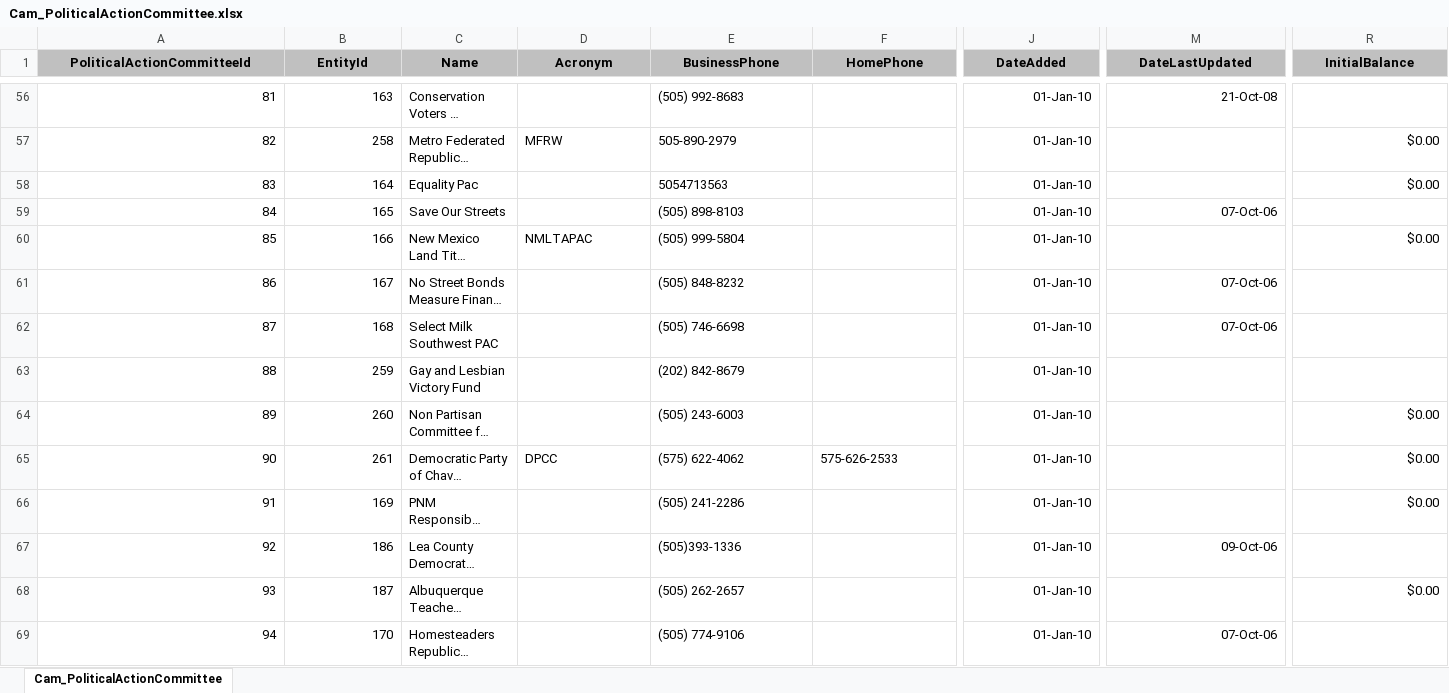
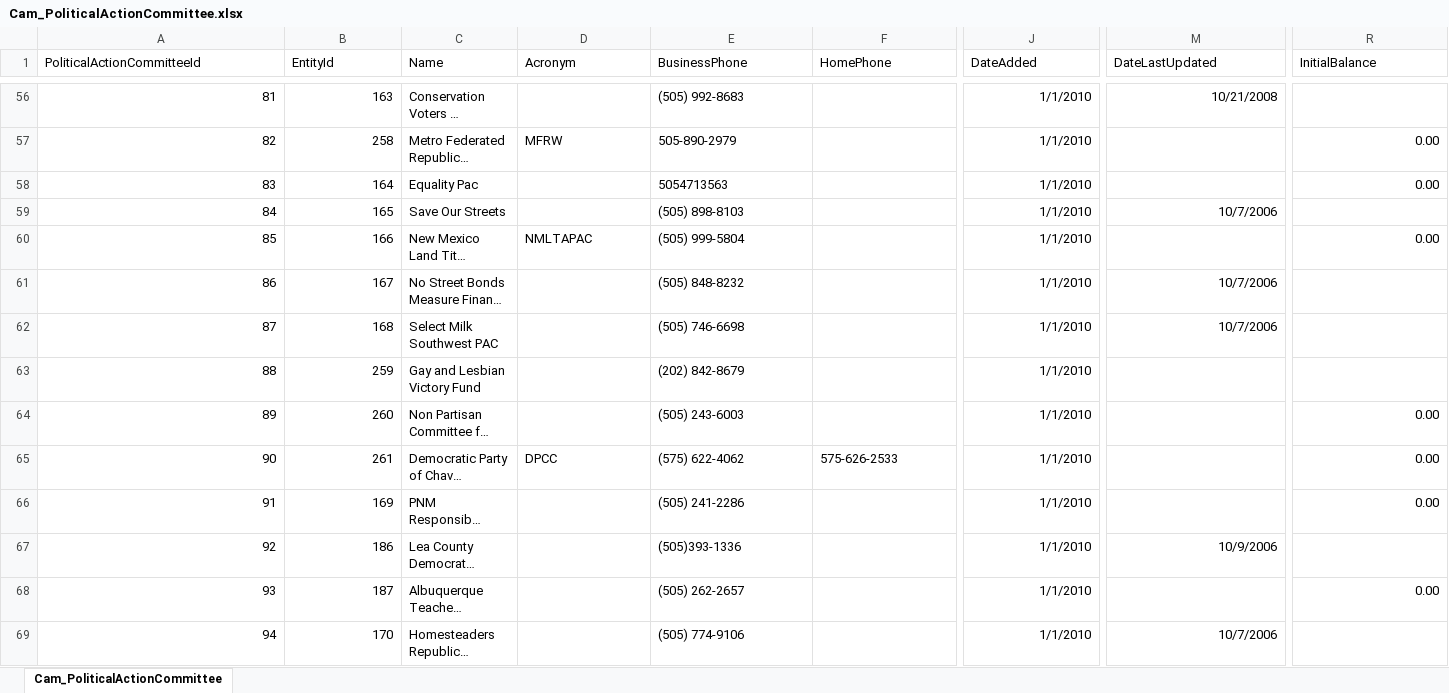
Before and after one commit to datamade/openness-project-nmid, an Excel workbook: data/Cam_PoliticalActionCommittee.xlsx, sheet Cam_PoliticalActionCommittee, drawn as a sheet; only a part is shown, gaps mark what is left out; long unchanged cells end in …; values as stored, in another font and other column widths than the file's, no borders; the diff covers the shown part only; the diff names each change by its address in the sheet, - before the commit and + after, or states it on an @@ line.

```diff
--- a/data/Cam_PoliticalActionCommittee.xlsx (sheet Cam_PoliticalActionCommittee)
+++ b/data/Cam_PoliticalActionCommittee.xlsx (sheet Cam_PoliticalActionCommittee)
@@ A1:R1 fill: #C0C0C0 → none, bold: on → off, alignment: center → left @@
-J56:J69 (DateAdded): 01-Jan-10
+J56:J69 (DateAdded): 1/1/2010
-M56 (DateLastUpdated): 21-Oct-08
+M56 (DateLastUpdated): 10/21/2008
-R57:R58 (InitialBalance): $0.00
+R57:R58 (InitialBalance): 0.00
-M59 (DateLastUpdated): 07-Oct-06
+M59 (DateLastUpdated): 10/7/2006
-R60 (InitialBalance): $0.00
+R60 (InitialBalance): 0.00
-M61:M62 (DateLastUpdated): 07-Oct-06
+M61:M62 (DateLastUpdated): 10/7/2006
-R64:R66 (InitialBalance): $0.00
+R64:R66 (InitialBalance): 0.00
-M67 (DateLastUpdated): 09-Oct-06
+M67 (DateLastUpdated): 10/9/2006
-R68 (InitialBalance): $0.00
+R68 (InitialBalance): 0.00
-M69 (DateLastUpdated): 07-Oct-06
+M69 (DateLastUpdated): 10/7/2006
```
Also changed, not shown: 7 added rows, 1095 edited cells and cell formats elsewhere in this sheet, data/Cam_Campaign.xlsx, data/Cam_Candidate.xlsx, 5 other files.
